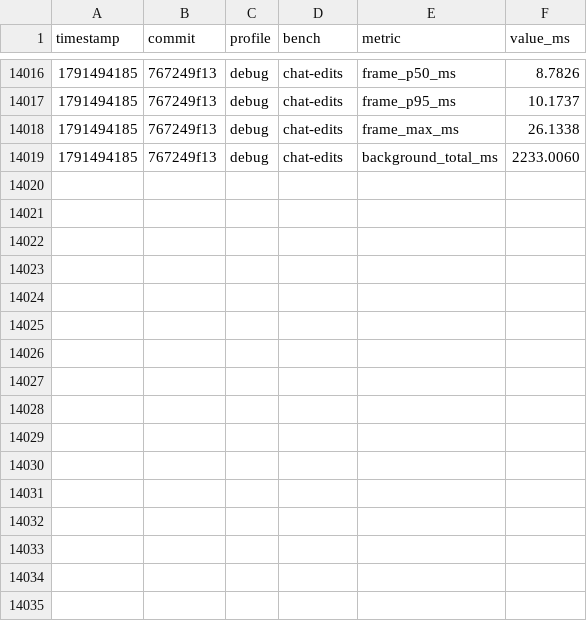
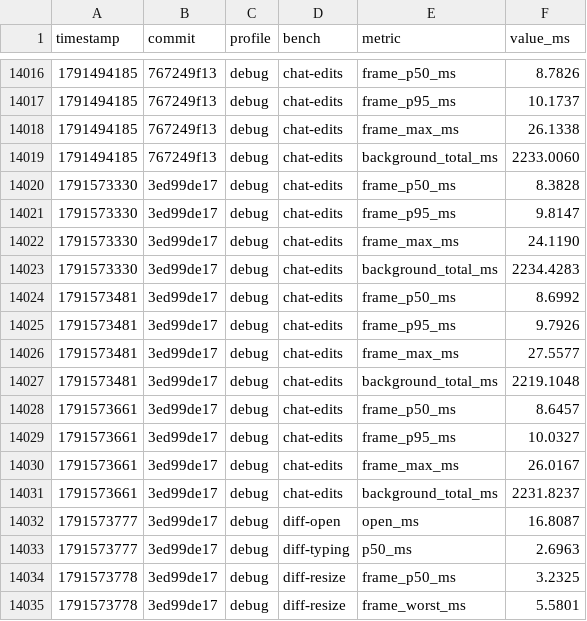
Before and after one commit to JetBrains/himark, a CSV file: perf.csv, drawn as a sheet; only a part is shown, gaps mark what is left out; the diff names each change by its address in the sheet, - before the commit and + after, or states it on an @@ line.

```diff
--- a/perf.csv
+++ b/perf.csv
+row 14020: 1791573330 | 3ed99de17 | debug | chat-edits | frame_p50_ms | 8.3828
+row 14021: 1791573330 | 3ed99de17 | debug | chat-edits | frame_p95_ms | 9.8147
+row 14022: 1791573330 | 3ed99de17 | debug | chat-edits | frame_max_ms | 24.1190
+row 14023: 1791573330 | 3ed99de17 | debug | chat-edits | background_total_ms | 2234.4283
+row 14024: 1791573481 | 3ed99de17 | debug | chat-edits | frame_p50_ms | 8.6992
+row 14025: 1791573481 | 3ed99de17 | debug | chat-edits | frame_p95_ms | 9.7926
+row 14026: 1791573481 | 3ed99de17 | debug | chat-edits | frame_max_ms | 27.5577
+row 14027: 1791573481 | 3ed99de17 | debug | chat-edits | background_total_ms | 2219.1048
+row 14028: 1791573661 | 3ed99de17 | debug | chat-edits | frame_p50_ms | 8.6457
+row 14029: 1791573661 | 3ed99de17 | debug | chat-edits | frame_p95_ms | 10.0327
+row 14030: 1791573661 | 3ed99de17 | debug | chat-edits | frame_max_ms | 26.0167
+row 14031: 1791573661 | 3ed99de17 | debug | chat-edits | background_total_ms | 2231.8237
+row 14032: 1791573777 | 3ed99de17 | debug | diff-open | open_ms | 16.8087
+row 14033: 1791573777 | 3ed99de17 | debug | diff-typing | p50_ms | 2.6963
+row 14034: 1791573778 | 3ed99de17 | debug | diff-resize | frame_p50_ms | 3.2325
+row 14035: 1791573778 | 3ed99de17 | debug | diff-resize | frame_worst_ms | 5.5801
```
Also changed, not shown: 4 other files.
